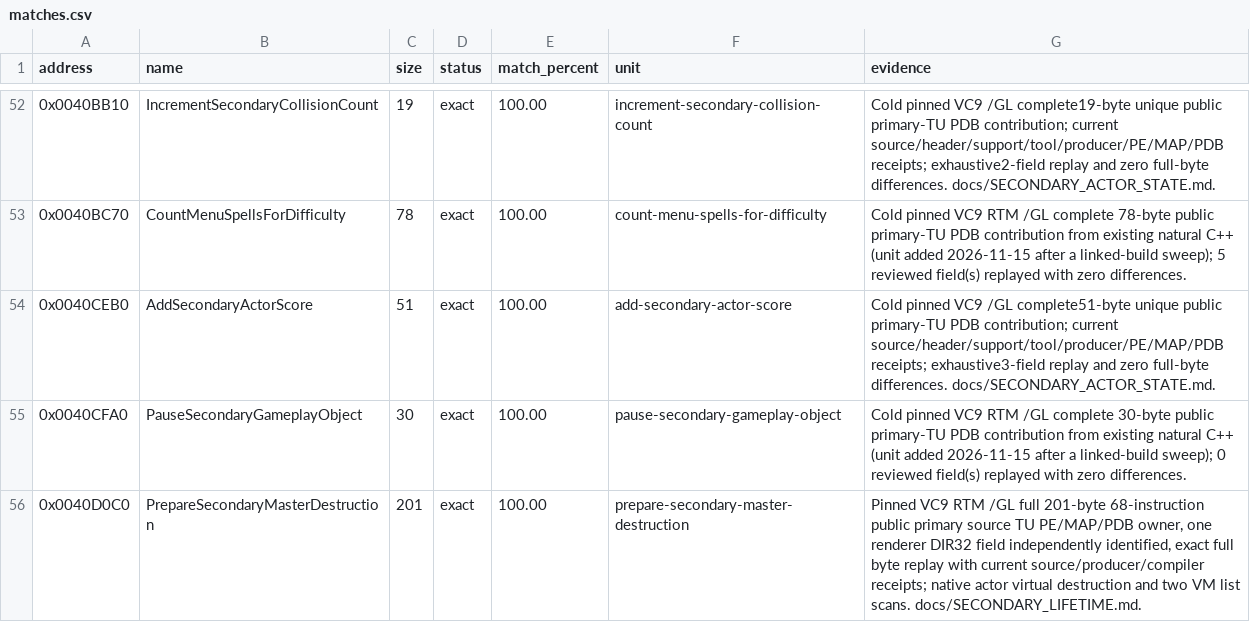
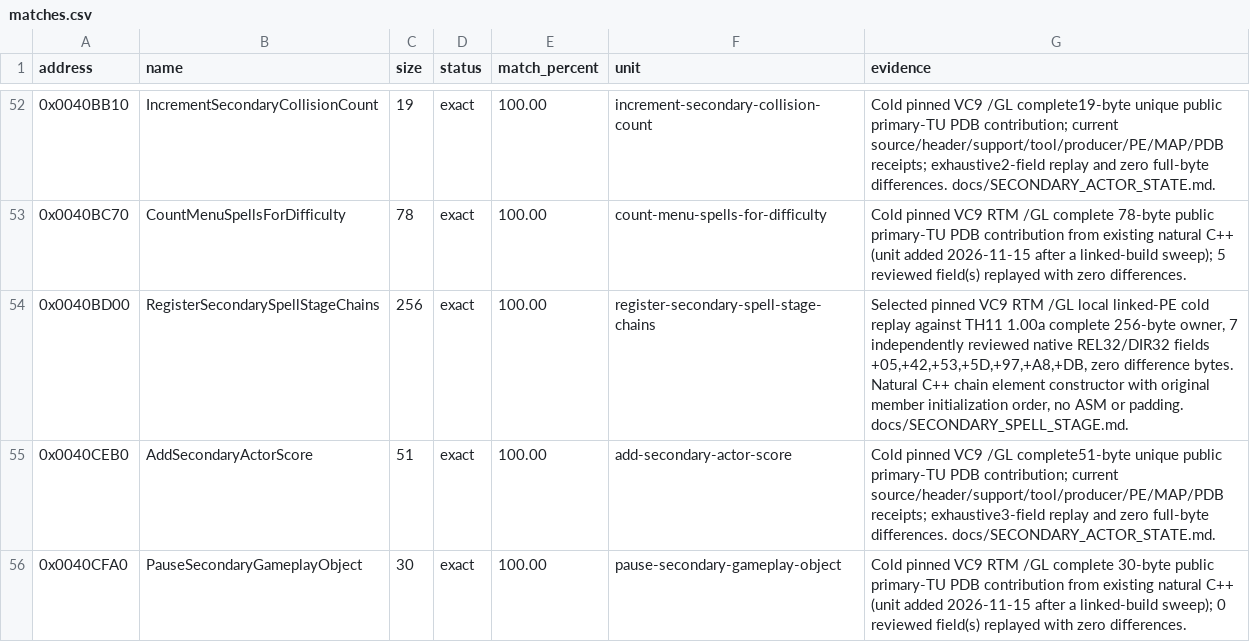
Before and after one commit to N0zoM1z0/th11, a CSV file: config/matches.csv, drawn as a sheet; only a part is shown, gaps mark what is left out; the shorter side is filled out with more unchanged rows.

Commit message:
gpt-web: prove exact 256-byte spell stage chain registration

```diff
--- a/config/matches.csv
+++ b/config/matches.csv
@@ -53,2 +53,3 @@ address,name,size,status,match_percent,unit,evidence
 0x0040BC70,CountMenuSpellsForDifficulty,78,exact,100.00,count-menu-spells-for-difficulty,Cold pinned VC9 RTM /GL complete 78-byte public primary-TU PDB contribution from existing natural C++ (unit added 2026-11-15 after a linked-build sweep); 5 reviewed field(s) replayed with zero differences.
+0x0040BD00,RegisterSecondarySpellStageChains,256,exact,100.00,register-secondary-spell-stage-chains,"Selected pinned VC9 RTM /GL local linked-PE cold replay against TH11 1.00a complete 256-byte owner, 7 independently reviewed native REL32/DIR32 fields +05,+42,+53,+5D,+97,+A8,+DB, zero difference bytes. Natural C++ chain element constructor with original member initialization order, no ASM or padding. docs/SECONDARY_SPELL_STAGE.md."
 0x0040CEB0,AddSecondaryActorScore,51,exact,100.00,add-secondary-actor-score,Cold pinned VC9 /GL complete51-byte unique public primary-TU PDB contribution; current source/header/support/tool/producer/PE/MAP/PDB receipts; exhaustive3-field replay and zero full-byte differences. docs/SECONDARY_ACTOR_STATE.md.
```
Also changed, not shown: 7 other files.
